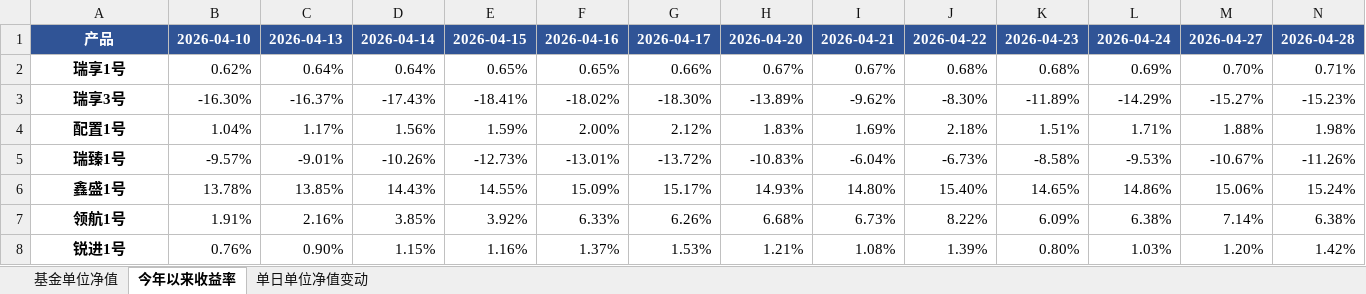
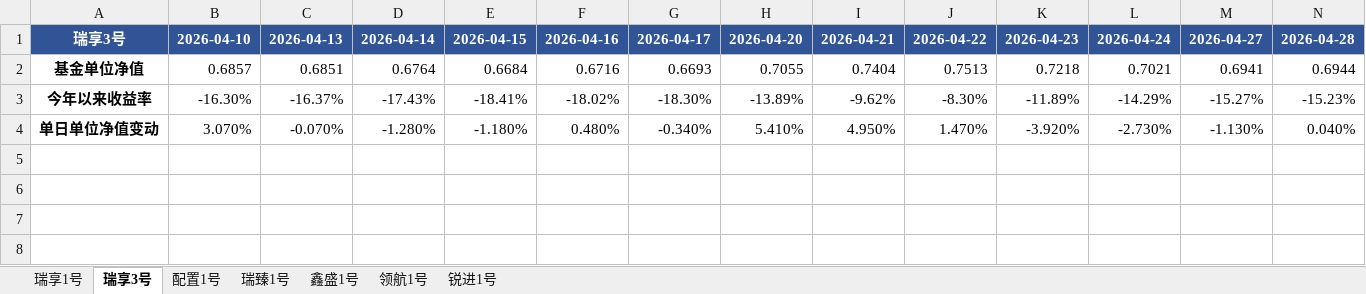
Before and after one commit to xi89757/111, an Excel workbook: output/20260410_20260519_table.xlsx, sheet 瑞享3号, drawn as a sheet; only a part is shown; values as stored, in another font and other column widths than the file's, no borders; removed rows and columns are numbered as before the commit, all else as after; rows hold the shown columns only; the diff names each change by its address in the sheet, - before the commit and + after, or states it on an @@ line.

```diff
--- a/output/20260410_20260519_table.xlsx (sheet 瑞享3号)
+++ b/output/20260410_20260519_table.xlsx (sheet 瑞享3号)
-sheet tab: 基金单位净值
+sheet tab: 瑞享1号
-sheet tab: 今年以来收益率
+sheet tab: 瑞享3号
-sheet tab: 单日单位净值变动
+sheet tab: 配置1号
+sheet tab: 瑞臻1号
+sheet tab: 鑫盛1号
+sheet tab: 领航1号
+sheet tab: 锐进1号
-A1: 产品
+A1: 瑞享3号
-row 2: 瑞享1号 | 0.62% | 0.64% | 0.64% | 0.65% | 0.65% | 0.66% | 0.67% | 0.67% | 0.68% | 0.68% | 0.69% | 0.70% | 0.71%
+row 2: 基金单位净值 | 0.6857 | 0.6851 | 0.6764 | 0.6684 | 0.6716 | 0.6693 | 0.7055 | 0.7404 | 0.7513 | 0.7218 | 0.7021 | 0.6941 | 0.6944
-A3: 瑞享3号
+A3: 今年以来收益率
-row 4: 配置1号 | 1.04% | 1.17% | 1.56% | 1.59% | 2.00% | 2.12% | 1.83% | 1.69% | 2.18% | 1.51% | 1.71% | 1.88% | 1.98%
-row 5: 瑞臻1号 | -9.57% | -9.01% | -10.26% | -12.73% | -13.01% | -13.72% | -10.83% | -6.04% | -6.73% | -8.58% | -9.53% | -10.67% | -11.26%
-row 6: 鑫盛1号 | 13.78% | 13.85% | 14.43% | 14.55% | 15.09% | 15.17% | 14.93% | 14.80% | 15.40% | 14.65% | 14.86% | 15.06% | 15.24%
-row 7: 领航1号 | 1.91% | 2.16% | 3.85% | 3.92% | 6.33% | 6.26% | 6.68% | 6.73% | 8.22% | 6.09% | 6.38% | 7.14% | 6.38%
-row 8: 锐进1号 | 0.76% | 0.90% | 1.15% | 1.16% | 1.37% | 1.53% | 1.21% | 1.08% | 1.39% | 0.80% | 1.03% | 1.20% | 1.42%
+row 4: 单日单位净值变动 | 3.070% | -0.070% | -1.280% | -1.180% | 0.480% | -0.340% | 5.410% | 4.950% | 1.470% | -3.920% | -2.730% | -1.130% | 0.040%
```
Also changed, not shown: sheet 瑞享1号, sheet 配置1号, charts or pictures, 1 other file.
